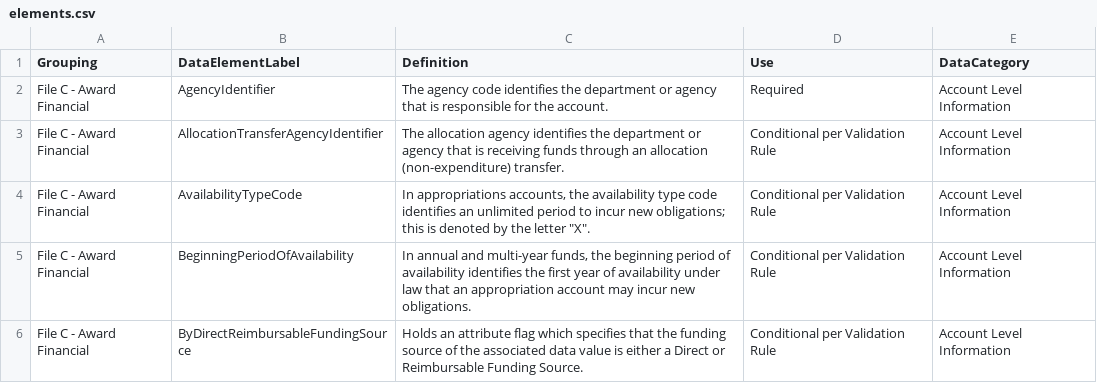
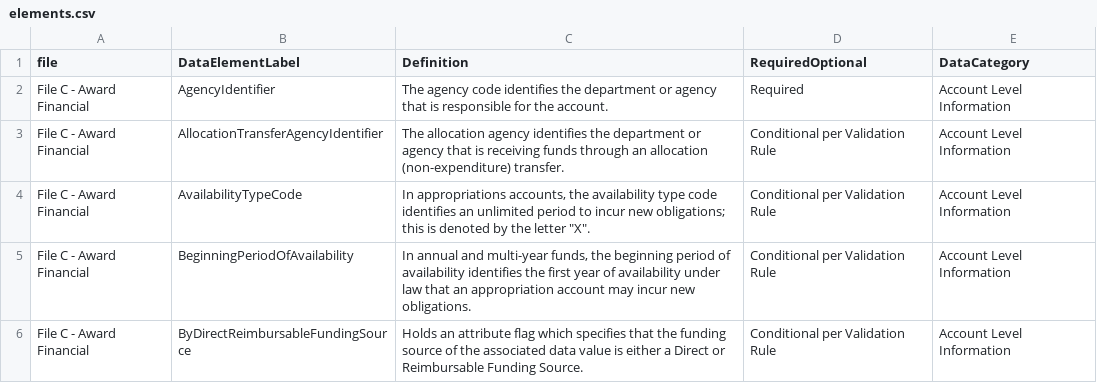
Before and after one commit to project-open-data/project-open-data.github.io, a CSV file: _data/elements.csv, drawn as a sheet; only a part is shown.

Commit message:
Changed header name from "grouping" to "file" & "use" to "RequiredOptional"

```diff
--- a/_data/elements.csv
+++ b/_data/elements.csv
@@ -1,2 +1,2 @@
-Grouping,DataElementLabel,Definition,Use,DataCategory
+file,DataElementLabel,Definition,RequiredOptional,DataCategory
 File C - Award Financial,AgencyIdentifier,The agency code identifies the department or agency that is responsible for the account.,Required,Account Level Information
```
